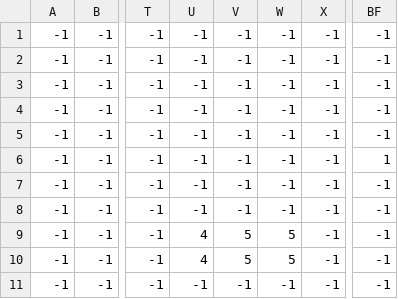
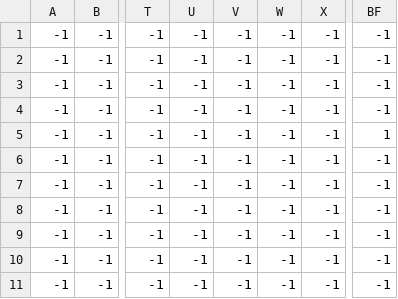
Before and after one commit to ApplePie220/PlatformerProject, a CSV file: levels/0/level_0._coins.csv, drawn as a sheet; only a part is shown, gaps mark what is left out; the diff names each change by its address in the sheet, - before the commit and + after, or states it on an @@ line.

```diff
--- a/levels/0/level_0._coins.csv
+++ b/levels/0/level_0._coins.csv
-BF5: -1
+BF5: 1
-BF6: 1
+BF6: -1
-U9:U10: 4
+U9:U10: -1
-V9:V10: 5
+V9:V10: -1
-W9:W10: 5
+W9:W10: -1
```
Also changed, not shown: levels/0/level_0._terrain.csv, 1 other file.
